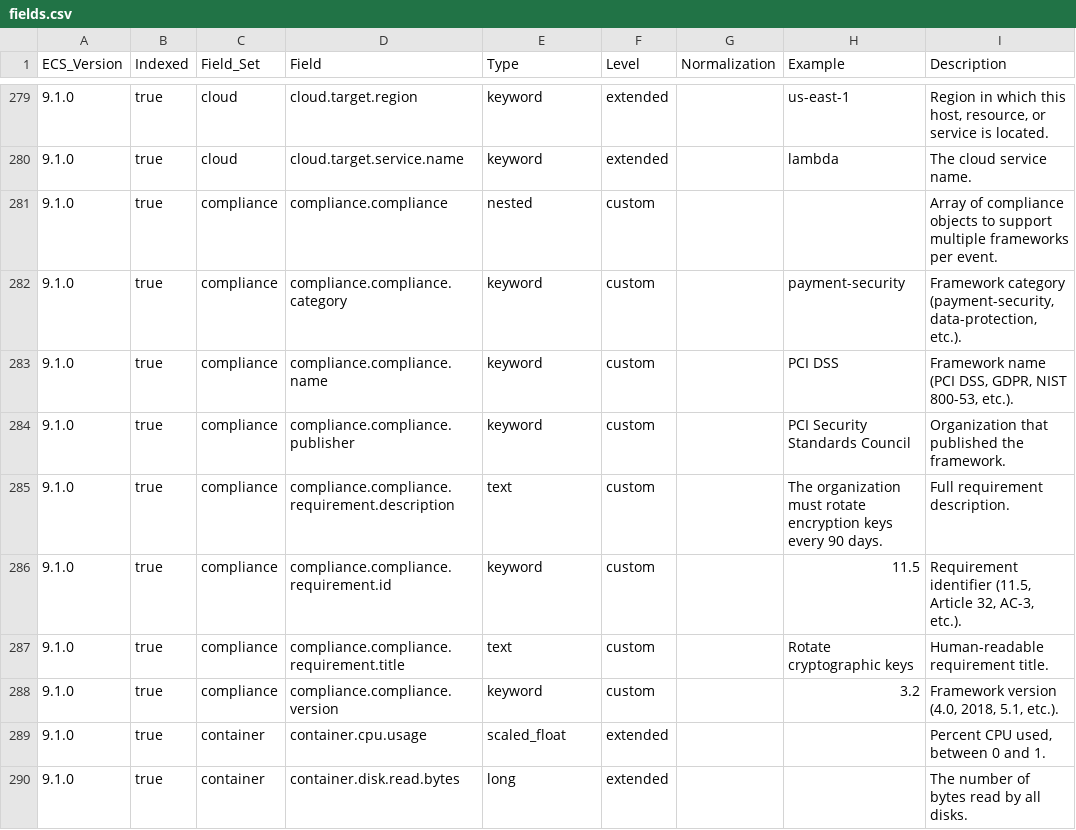
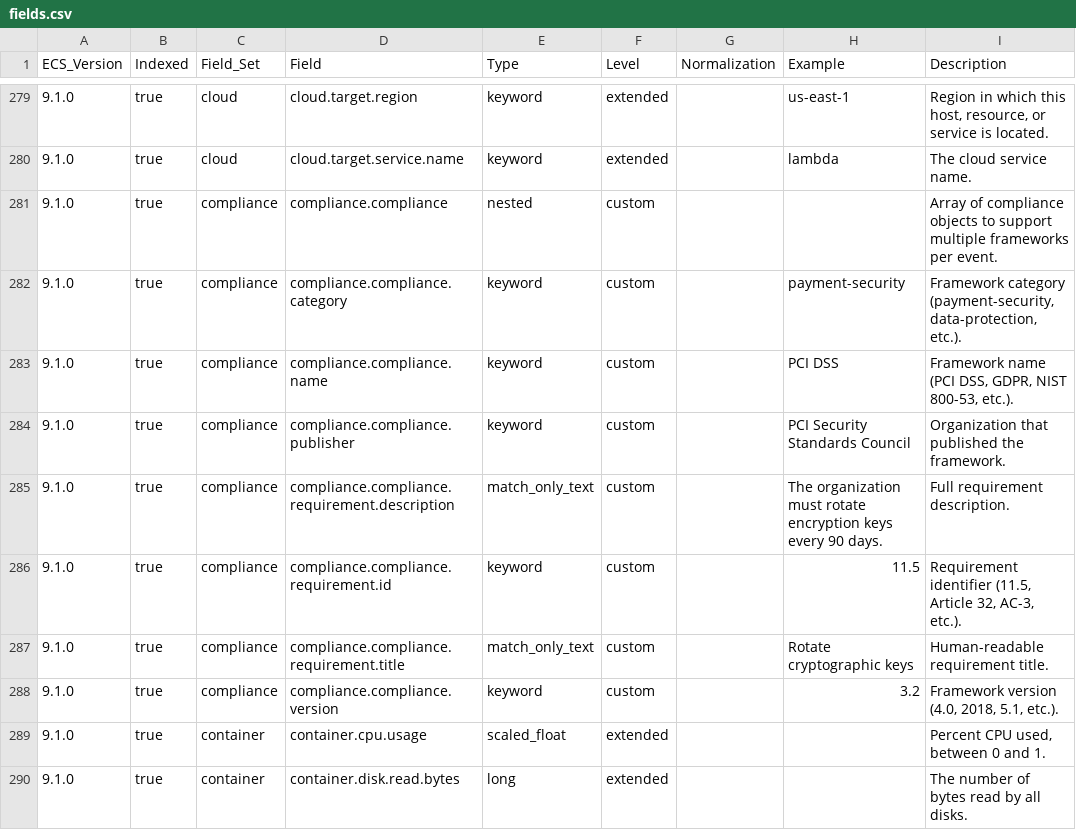
Before and after one commit to wazuh/wazuh-indexer-plugins, a CSV file: ecs/stateless/applications/docs/fields.csv, drawn as a sheet; only a part is shown, gaps mark what is left out.

```diff
--- a/ecs/stateless/applications/docs/fields.csv
+++ b/ecs/stateless/applications/docs/fields.csv
@@ -284,5 +284,5 @@ ECS_Version,Indexed,Field_Set,Field,Type,Level,Normalization,Example,Description
 9.1.0,true,compliance,compliance.compliance.publisher,keyword,custom,,PCI Security Standards Council,Organization that published the framework.
-9.1.0,true,compliance,compliance.compliance.requirement.description,text,custom,,The organization must rotate encryption keys every 90 days.,Full requirement description.
+9.1.0,true,compliance,compliance.compliance.requirement.description,match_only_text,custom,,The organization must rotate encryption keys every 90 days.,Full requirement description.
 9.1.0,true,compliance,compliance.compliance.requirement.id,keyword,custom,,11.5,"Requirement identifier (11.5, Article 32, AC-3, etc.)."
-9.1.0,true,compliance,compliance.compliance.requirement.title,text,custom,,Rotate cryptographic keys,Human-readable requirement title.
+9.1.0,true,compliance,compliance.compliance.requirement.title,match_only_text,custom,,Rotate cryptographic keys,Human-readable requirement title.
 9.1.0,true,compliance,compliance.compliance.version,keyword,custom,,3.2,"Framework version (4.0, 2018, 5.1, etc.)."
```
Also changed, not shown: ecs/stateless/cloud-services/aws/docs/fields.csv, ecs/stateless/cloud-services/azure/docs/fields.csv, 17 other files.
